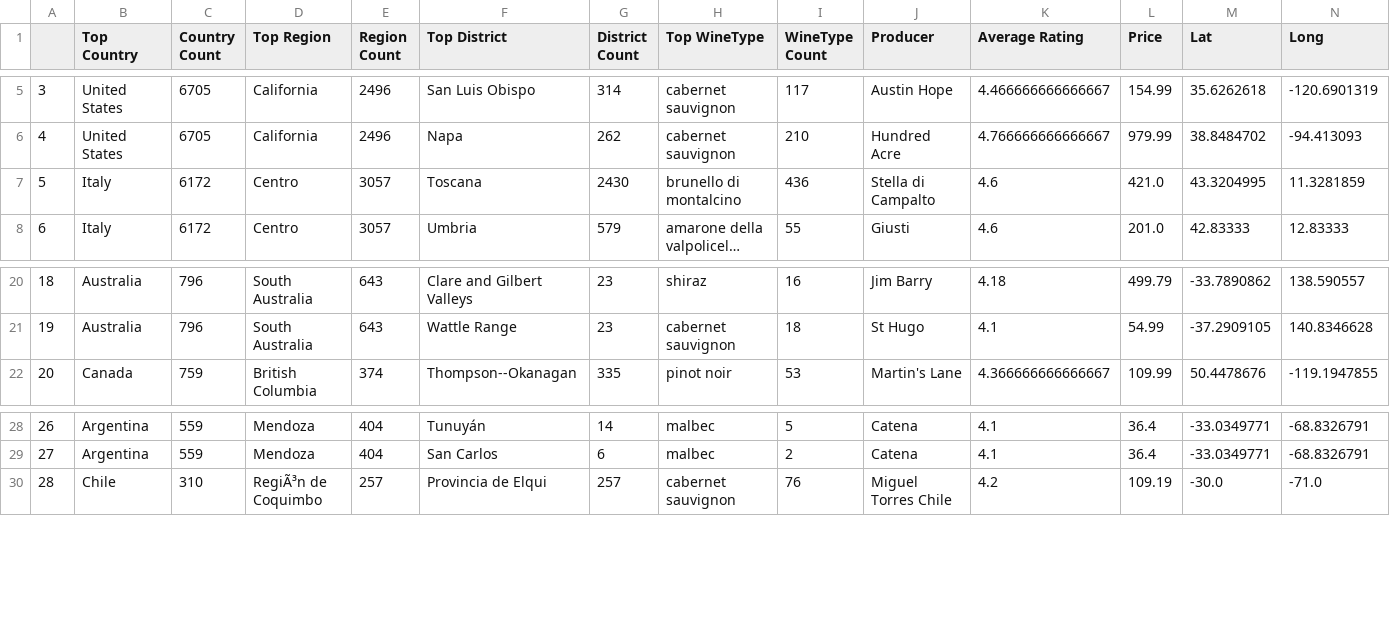
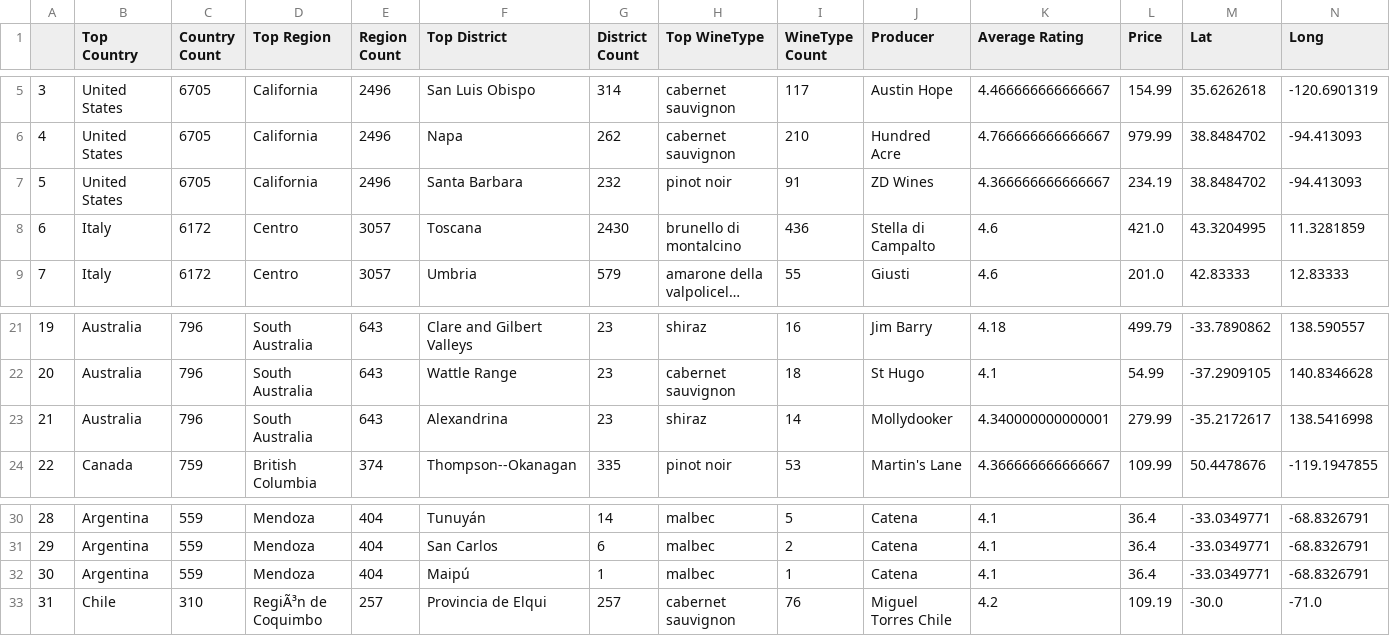
Before and after one commit to willhall2001/BreakinBadCode, a CSV file: Final_DataFrames/FINAL_wine_df_filtered_1Bottle_FINAL.csv, drawn as a sheet; only a part is shown, gaps mark what is left out; long unchanged cells end in …; addresses are those after the commit; rows hold the shown columns only; the diff names each change by its address in the sheet, - before the commit and + after, or states it on an @@ line.

```diff
--- a/Final_DataFrames/FINAL_wine_df_filtered_1Bottle_FINAL.csv
+++ b/Final_DataFrames/FINAL_wine_df_filtered_1Bottle_FINAL.csv
+row 7: 5 | United States | 6705 | California | 2496 | Santa Barbara | 232 | pinot noir | 91 | ZD Wines | 4.366666666666667 | 234.19 | 38.8484702 | -94.413093
@@ column A renumbered from row 8 down @@
+row 23: 21 | Australia | 796 | South Australia | 643 | Alexandrina | 23 | shiraz | 14 | Mollydooker | 4.340000000000001 | 279.99 | -35.2172617 | 138.5416998
+row 32: 30 | Argentina | 559 | Mendoza | 404 | Maipú | 1 | malbec | 1 | Catena | 4.1 | 36.4 | -33.0349771 | -68.8326791
```
Also changed, not shown: 7 other files.
